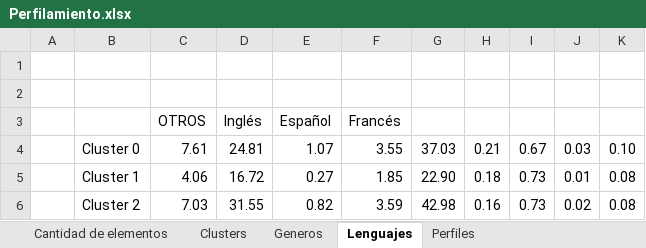
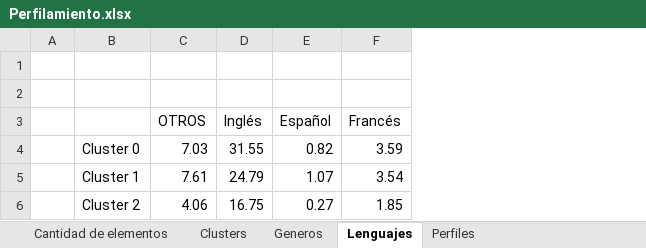
Before and after one commit to jesus-valencia97/Diplomado-en-ciencia-de-datos, an Excel workbook: Proyecto/Modulo 5/M3/Perfilamiento.xlsx, sheet Lenguajes, drawn as a sheet; values as stored, in another font and other column widths than the file's, no borders; charts and pictures not drawn; removed rows and columns are numbered as before the commit, all else as after; the diff names each change by its address in the sheet, - before the commit and + after, or states it on an @@ line.

```diff
--- a/Proyecto/Modulo 5/M3/Perfilamiento.xlsx (sheet Lenguajes)
+++ b/Proyecto/Modulo 5/M3/Perfilamiento.xlsx (sheet Lenguajes)
-column G, row 6: 42.98
-column H, row 6: 0.16
-column I, row 6: 0.73
-column J, row 6: 0.02
-column K, row 6: 0.08
-row 4:  | Cluster 0 | 7.61 | 24.81 | 1.07 | 3.55 | 37.03 | 0.21 | 0.67 | 0.03 | 0.10
-row 5:  | Cluster 1 | 4.06 | 16.72 | 0.27 | 1.85 | 22.90 | 0.18 | 0.73 | 0.01 | 0.08
-B4: Cluster 2
+B4: Cluster 0
+row 5:  | Cluster 1 | 7.61 | 24.79 | 1.07 | 3.54
+row 6:  | Cluster 2 | 4.06 | 16.75 | 0.27 | 1.85
```
Also changed, not shown: sheet Clusters, sheet Generos, sheet Perfiles, charts or pictures, 5 other files.
